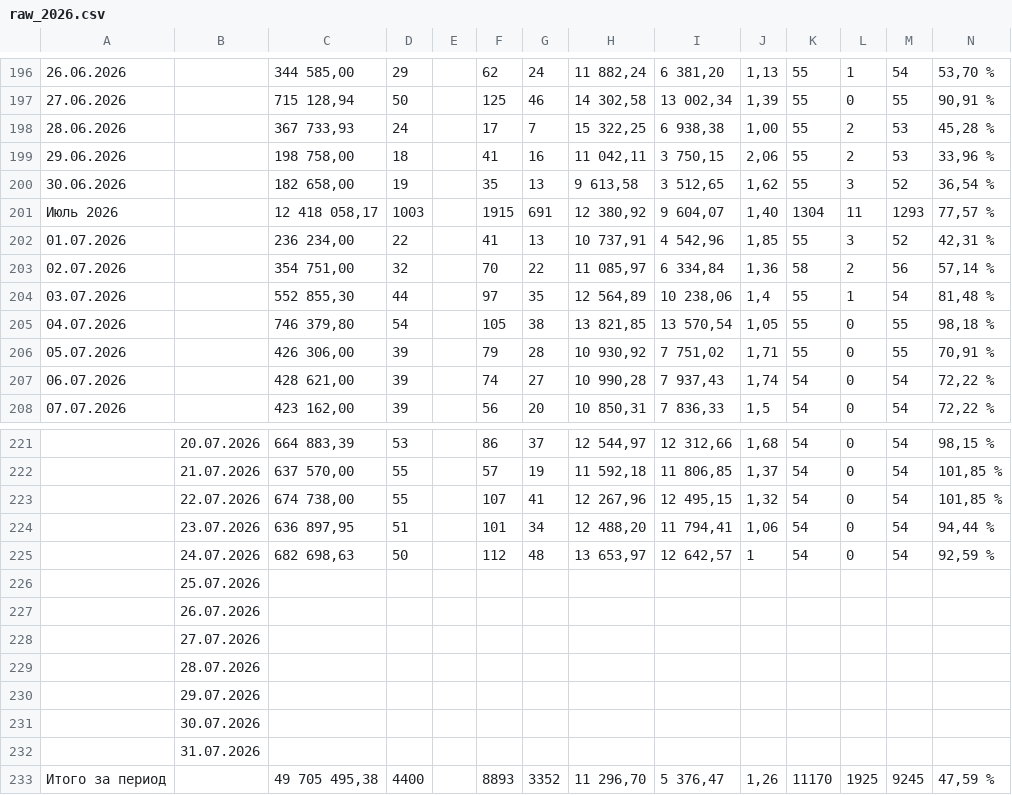
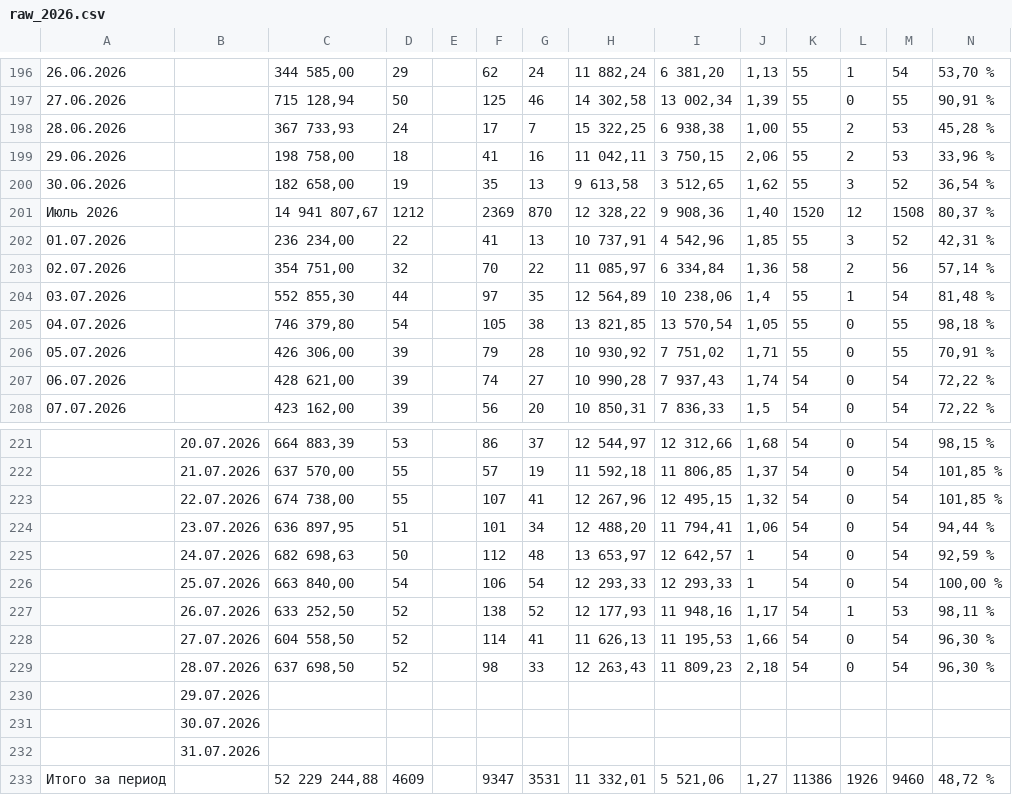
Before and after one commit to anastasiafrolova933-sys/DaniilK-utrau, a CSV file: data/raw_2026.csv, drawn as a sheet; only a part is shown, gaps mark what is left out.

Commit message:
Data update 29.07.2026 10:00

```diff
--- a/data/raw_2026.csv
+++ b/data/raw_2026.csv
@@ -200,3 +200,3 @@
 30.06.2026,,"182 658,00",19,,35,13,"9 613,58","3 512,65","1,62",55,3,52,"36,54 %"
-Июль 2026,,"12 418 058,17",1003,,1915,691,"12 380,92","9 604,07","1,40",1304,11,1293,"77,57 %"
+Июль 2026,,"14 941 807,67",1212,,2369,870,"12 328,22","9 908,36","1,40",1520,12,1508,"80,37 %"
 01.07.2026,,"236 234,00",22,,41,13,"10 737,91","4 542,96","1,85",55,3,52,"42,31 %"
@@ -225,6 +225,6 @@
 ,24.07.2026,"682 698,63",50,,112,48,"13 653,97","12 642,57",1,54,0,54,"92,59 %"
-,25.07.2026,,,,,,,,,,,,
-,26.07.2026,,,,,,,,,,,,
-,27.07.2026,,,,,,,,,,,,
-,28.07.2026,,,,,,,,,,,,
+,25.07.2026,"663 840,00",54,,106,54,"12 293,33","12 293,33",1,54,0,54,"100,00 %"
+,26.07.2026,"633 252,50",52,,138,52,"12 177,93","11 948,16","1,17",54,1,53,"98,11 %"
+,27.07.2026,"604 558,50",52,,114,41,"11 626,13","11 195,53","1,66",54,0,54,"96,30 %"
+,28.07.2026,"637 698,50",52,,98,33,"12 263,43","11 809,23","2,18",54,0,54,"96,30 %"
 ,29.07.2026,,,,,,,,,,,,
@@ -232,2 +232,2 @@
 ,31.07.2026,,,,,,,,,,,,
-Итого за период,,"49 705 495,38",4400,,8893,3352,"11 296,70","5 376,47","1,26",11170,1925,9245,"47,59 %"
+Итого за период,,"52 229 244,88",4609,,9347,3531,"11 332,01","5 521,06","1,27",11386,1926,9460,"48,72 %"
```
Also changed, not shown: 4 other files.
